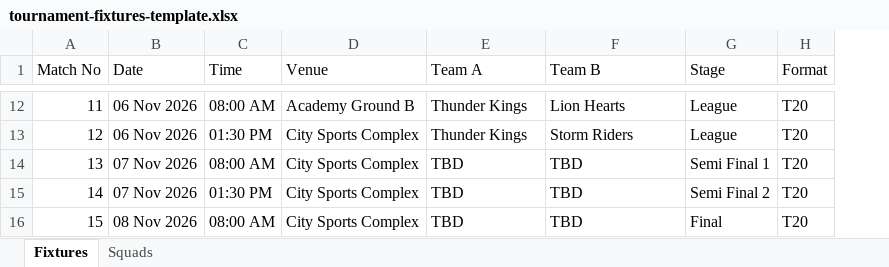
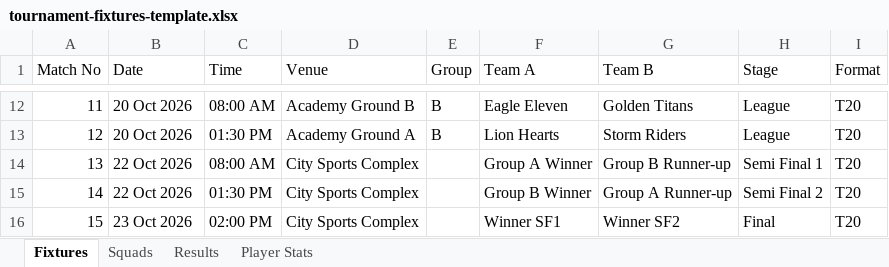
Before and after one commit to vishal29bhp/n8nworkflows, an Excel workbook: cricket-whatsapp-helpdesk/tournament-fixtures-template.xlsx, sheet Fixtures, drawn as a sheet; only a part is shown, gaps mark what is left out; values as stored, in another font and other column widths than the file's, no borders; addresses are those after the commit; the diff covers the shown part only; the diff names each change by its address in the sheet, - before the commit and + after, or states it on an @@ line.

```diff
--- a/cricket-whatsapp-helpdesk/tournament-fixtures-template.xlsx (sheet Fixtures)
+++ b/cricket-whatsapp-helpdesk/tournament-fixtures-template.xlsx (sheet Fixtures)
+sheet tab: Results
+sheet tab: Player Stats
+column E (Group), rows 12-13: B | B
-B12:B13 (Date): 06 Nov 2026
+B12:B13 (Date): 20 Oct 2026
-F12 (Team A): Thunder Kings
+F12 (Team A): Eagle Eleven
-G12 (Team B): Lion Hearts
+G12 (Team B): Golden Titans
-D13 (Venue): City Sports Complex
+D13 (Venue): Academy Ground A
-F13 (Team A): Thunder Kings
+F13 (Team A): Lion Hearts
-B14:B15 (Date): 07 Nov 2026
+B14:B15 (Date): 22 Oct 2026
-F14 (Team A): TBD
+F14 (Team A): Group A Winner
-G14 (Team B): TBD
+G14 (Team B): Group B Runner-up
-F15 (Team A): TBD
+F15 (Team A): Group B Winner
-G15 (Team B): TBD
+G15 (Team B): Group A Runner-up
-B16 (Date): 08 Nov 2026
+B16 (Date): 23 Oct 2026
-C16 (Time): 08:00 AM
+C16 (Time): 02:00 PM
-F16 (Team A): TBD
+F16 (Team A): Winner SF1
-G16 (Team B): TBD
+G16 (Team B): Winner SF2
```
Also changed, not shown: 34 edited cells elsewhere in this sheet, sheet Squads, 8 other files.
